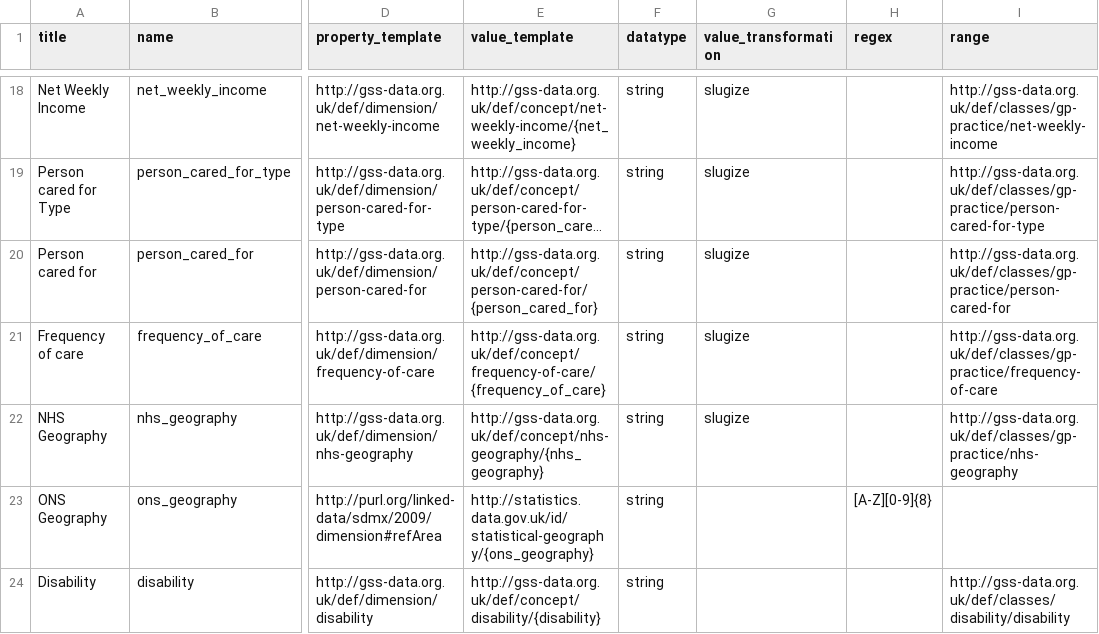
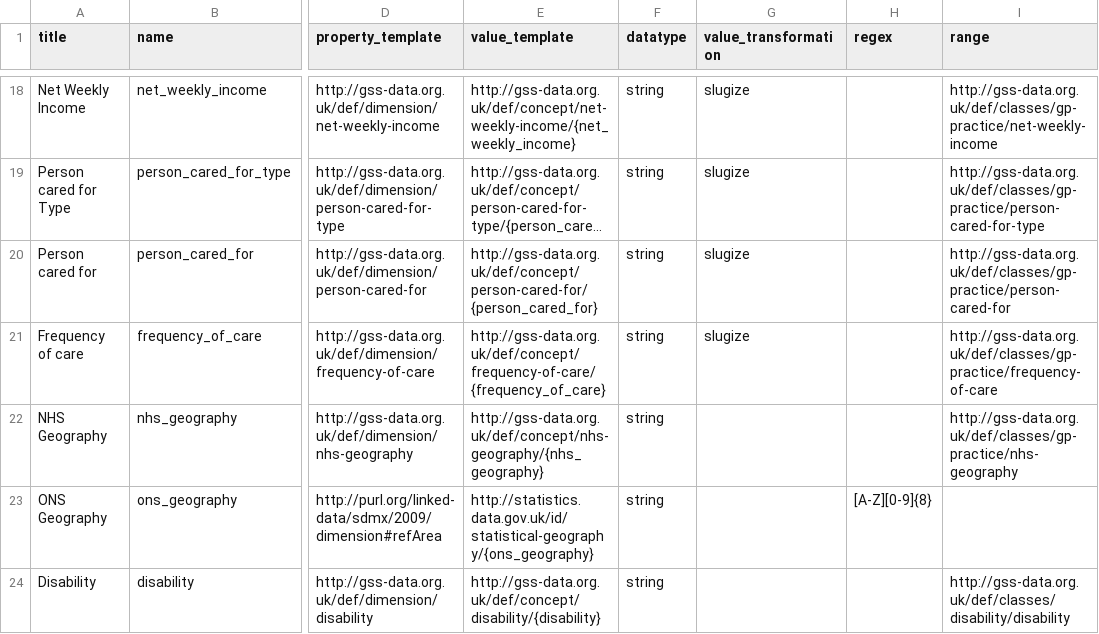
Before and after one commit to GSS-Cogs/family-disability, a CSV file: reference/columns.csv, drawn as a sheet; only a part is shown, gaps mark what is left out; long unchanged cells end in …; the diff names each change by its address in the sheet, - before the commit and + after, or states it on an @@ line.

Commit message:
Update columns.csv
Removing slugize from NHS Geography

```diff
--- a/reference/columns.csv
+++ b/reference/columns.csv
-G22 (value_transformation): slugize
+G22 (value_transformation): (empty)
```
